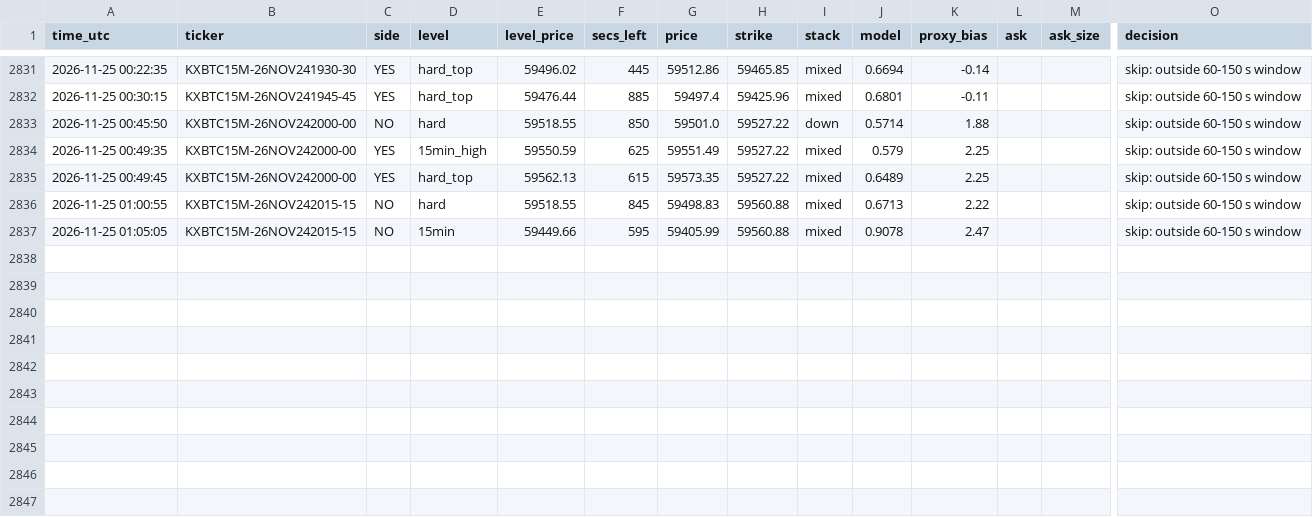
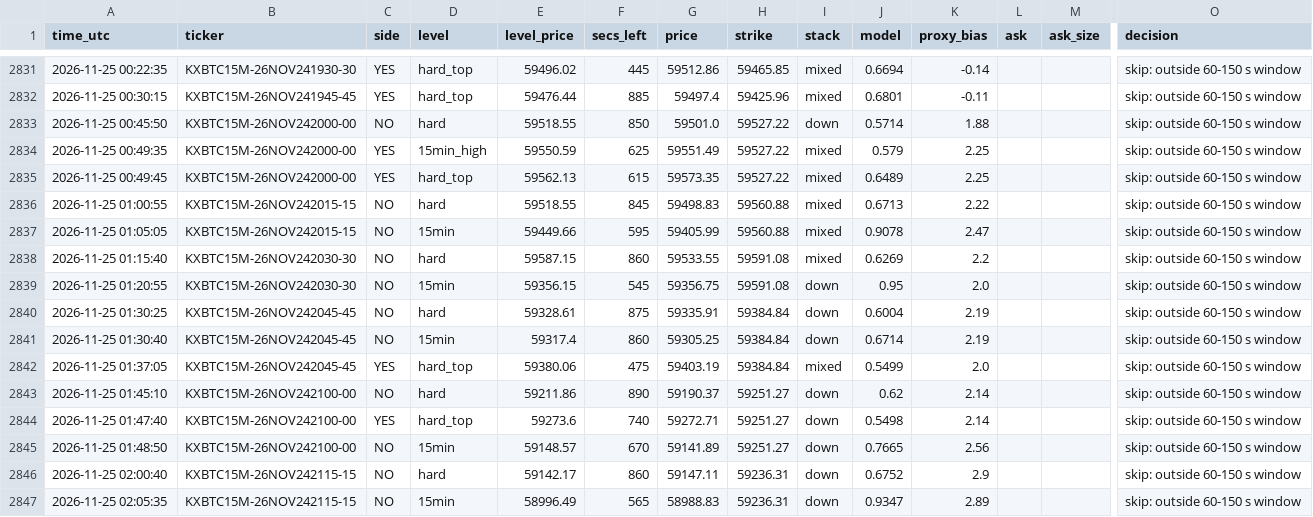
Before and after one commit to emmabuilders-ui/kalshi-btc-bot, a CSV file: breakdown/signals.csv, drawn as a sheet; only a part is shown, gaps mark what is left out; rows hold the shown columns only; the diff names each change by its address in the sheet, - before the commit and + after, or states it on an @@ line.

```diff
--- a/breakdown/signals.csv
+++ b/breakdown/signals.csv
+row 2838: 2026-11-25 01:15:40 | KXBTC15M-26NOV242030-30 | NO | hard | 59587.15 | 860 | 59533.55 | 59591.08 | mixed | 0.6269 | 2.2 |  |  | skip: outside 60-150 s window
+row 2839: 2026-11-25 01:20:55 | KXBTC15M-26NOV242030-30 | NO | 15min | 59356.15 | 545 | 59356.75 | 59591.08 | down | 0.95 | 2.0 |  |  | skip: outside 60-150 s window
+row 2840: 2026-11-25 01:30:25 | KXBTC15M-26NOV242045-45 | NO | hard | 59328.61 | 875 | 59335.91 | 59384.84 | down | 0.6004 | 2.19 |  |  | skip: outside 60-150 s window
+row 2841: 2026-11-25 01:30:40 | KXBTC15M-26NOV242045-45 | NO | 15min | 59317.4 | 860 | 59305.25 | 59384.84 | down | 0.6714 | 2.19 |  |  | skip: outside 60-150 s window
+row 2842: 2026-11-25 01:37:05 | KXBTC15M-26NOV242045-45 | YES | hard_top | 59380.06 | 475 | 59403.19 | 59384.84 | mixed | 0.5499 | 2.0 |  |  | skip: outside 60-150 s window
+row 2843: 2026-11-25 01:45:10 | KXBTC15M-26NOV242100-00 | NO | hard | 59211.86 | 890 | 59190.37 | 59251.27 | down | 0.62 | 2.14 |  |  | skip: outside 60-150 s window
+row 2844: 2026-11-25 01:47:40 | KXBTC15M-26NOV242100-00 | YES | hard_top | 59273.6 | 740 | 59272.71 | 59251.27 | down | 0.5498 | 2.14 |  |  | skip: outside 60-150 s window
+row 2845: 2026-11-25 01:48:50 | KXBTC15M-26NOV242100-00 | NO | 15min | 59148.57 | 670 | 59141.89 | 59251.27 | down | 0.7665 | 2.56 |  |  | skip: outside 60-150 s window
+row 2846: 2026-11-25 02:00:40 | KXBTC15M-26NOV242115-15 | NO | hard | 59142.17 | 860 | 59147.11 | 59236.31 | down | 0.6752 | 2.9 |  |  | skip: outside 60-150 s window
+row 2847: 2026-11-25 02:05:35 | KXBTC15M-26NOV242115-15 | NO | 15min | 58996.49 | 565 | 58988.83 | 59236.31 | down | 0.9347 | 2.89 |  |  | skip: outside 60-150 s window
```
Also changed, not shown: breakdown/sessions.csv, 2 other files.
